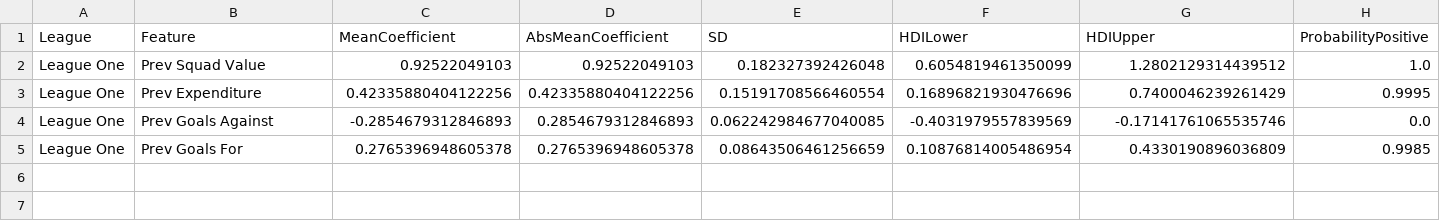
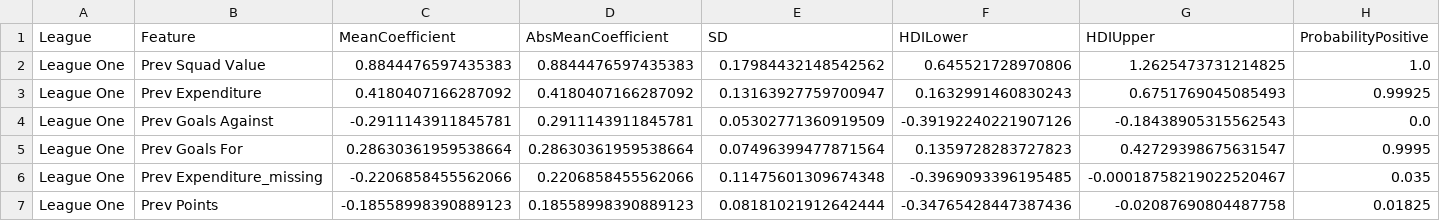
Before and after one commit to eview24/phase_3, a CSV file: football_bayes_project/outputs/development/per_league/league_one/robust_predictors.csv, drawn as a sheet; only a part is shown; rows hold the shown columns only; the diff covers the shown part only; the diff names each change by its address in the sheet, - before the commit and + after, or states it on an @@ line.

```diff
--- a/football_bayes_project/outputs/development/per_league/league_one/robust_predictors.csv
+++ b/football_bayes_project/outputs/development/per_league/league_one/robust_predictors.csv
-C2 (MeanCoefficient): 0.92522049103
+C2 (MeanCoefficient): 0.8844476597435383
-D2 (AbsMeanCoefficient): 0.92522049103
+D2 (AbsMeanCoefficient): 0.8844476597435383
-E2 (SD): 0.182327392426048
+E2 (SD): 0.17984432148542562
-F2 (HDILower): 0.6054819461350099
+F2 (HDILower): 0.645521728970806
-G2 (HDIUpper): 1.2802129314439512
+G2 (HDIUpper): 1.2625473731214825
-C3 (MeanCoefficient): 0.42335880404122256
+C3 (MeanCoefficient): 0.4180407166287092
-D3 (AbsMeanCoefficient): 0.42335880404122256
+D3 (AbsMeanCoefficient): 0.4180407166287092
-E3 (SD): 0.15191708566460554
+E3 (SD): 0.13163927759700947
-F3 (HDILower): 0.16896821930476696
+F3 (HDILower): 0.1632991460830243
-G3 (HDIUpper): 0.7400046239261429
+G3 (HDIUpper): 0.6751769045085493
-H3 (ProbabilityPositive): 0.9995
+H3 (ProbabilityPositive): 0.99925
-C4 (MeanCoefficient): -0.2854679312846893
+C4 (MeanCoefficient): -0.2911143911845781
-D4 (AbsMeanCoefficient): 0.2854679312846893
+D4 (AbsMeanCoefficient): 0.2911143911845781
-E4 (SD): 0.062242984677040085
+E4 (SD): 0.05302771360919509
-F4 (HDILower): -0.4031979557839569
+F4 (HDILower): -0.39192240221907126
-G4 (HDIUpper): -0.17141761065535746
+G4 (HDIUpper): -0.18438905315562543
-C5 (MeanCoefficient): 0.2765396948605378
+C5 (MeanCoefficient): 0.28630361959538664
-D5 (AbsMeanCoefficient): 0.2765396948605378
+D5 (AbsMeanCoefficient): 0.28630361959538664
-E5 (SD): 0.08643506461256659
+E5 (SD): 0.07496399477871564
-F5 (HDILower): 0.10876814005486954
+F5 (HDILower): 0.1359728283727823
-G5 (HDIUpper): 0.4330190896036809
+G5 (HDIUpper): 0.42729398675631547
-H5 (ProbabilityPositive): 0.9985
+H5 (ProbabilityPositive): 0.9995
+row 6: League One | Prev Expenditure_missing | -0.2206858455562066 | 0.2206858455562066 | 0.11475601309674348 | -0.3969093396195485 | -0.00018758219022520467 | 0.035
+row 7: League One | Prev Points | -0.18558998390889123 | 0.18558998390889123 | 0.08181021912642444 | -0.34765428447387436 | -0.02087690804487758 | 0.01825
```
Also changed, not shown: 2 edited cells elsewhere in this file, football_bayes_project/outputs/development/league_parameter_summary.csv, football_bayes_project/outputs/development/per_league/all_holdout_predictions.csv, 30 other files.
